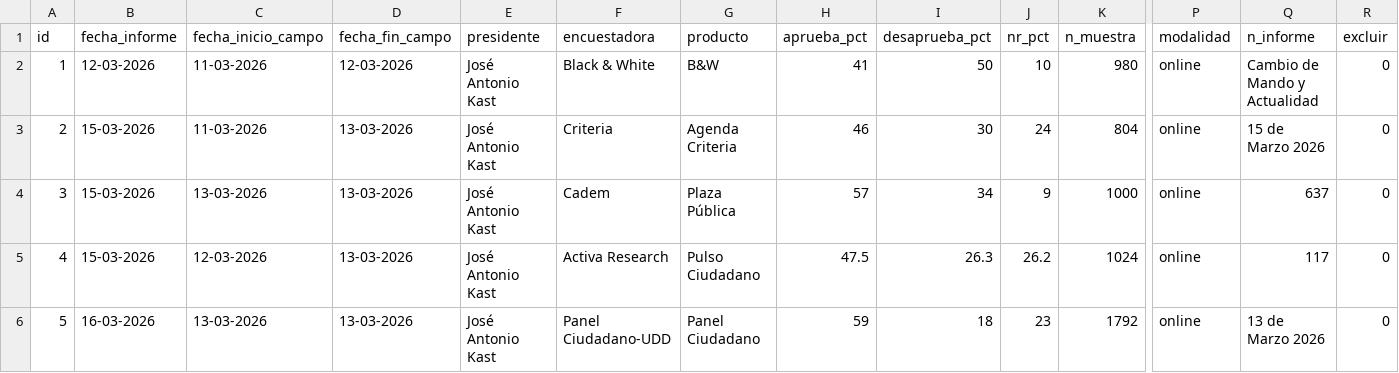
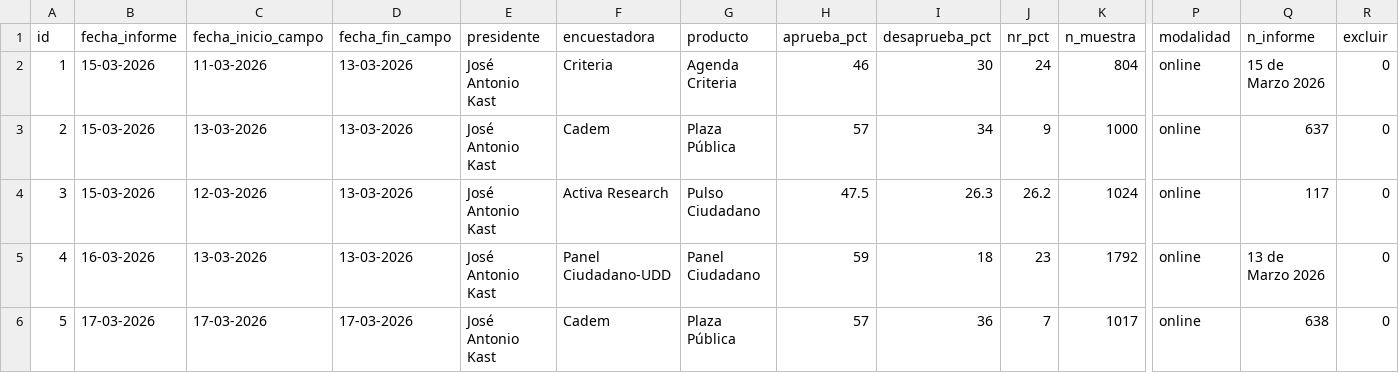
Before and after one commit to cbuzeta/aprobacion-presidencial, a CSV file: data/aprobacion_presidencial.csv, drawn as a sheet; only a part is shown, gaps mark what is left out; the shorter side is filled out with more unchanged rows; removed rows and columns are numbered as before the commit, all else as after; rows hold the shown columns only; the diff names each change by its address in the sheet, - before the commit and + after, or states it on an @@ line.

Commit message:
Error correction. Original ID=1 was about Boric administration

```diff
--- a/data/aprobacion_presidencial.csv
+++ b/data/aprobacion_presidencial.csv
-row 2: 1 | 12-03-2026 | 11-03-2026 | 12-03-2026 | José Antonio Kast | Black & White | B&W | 41 | 50 | 10 | 980 | online | Cambio de Mando y Actualidad | 0
@@ column A (id) renumbered between rows 2 and 44 @@
```
